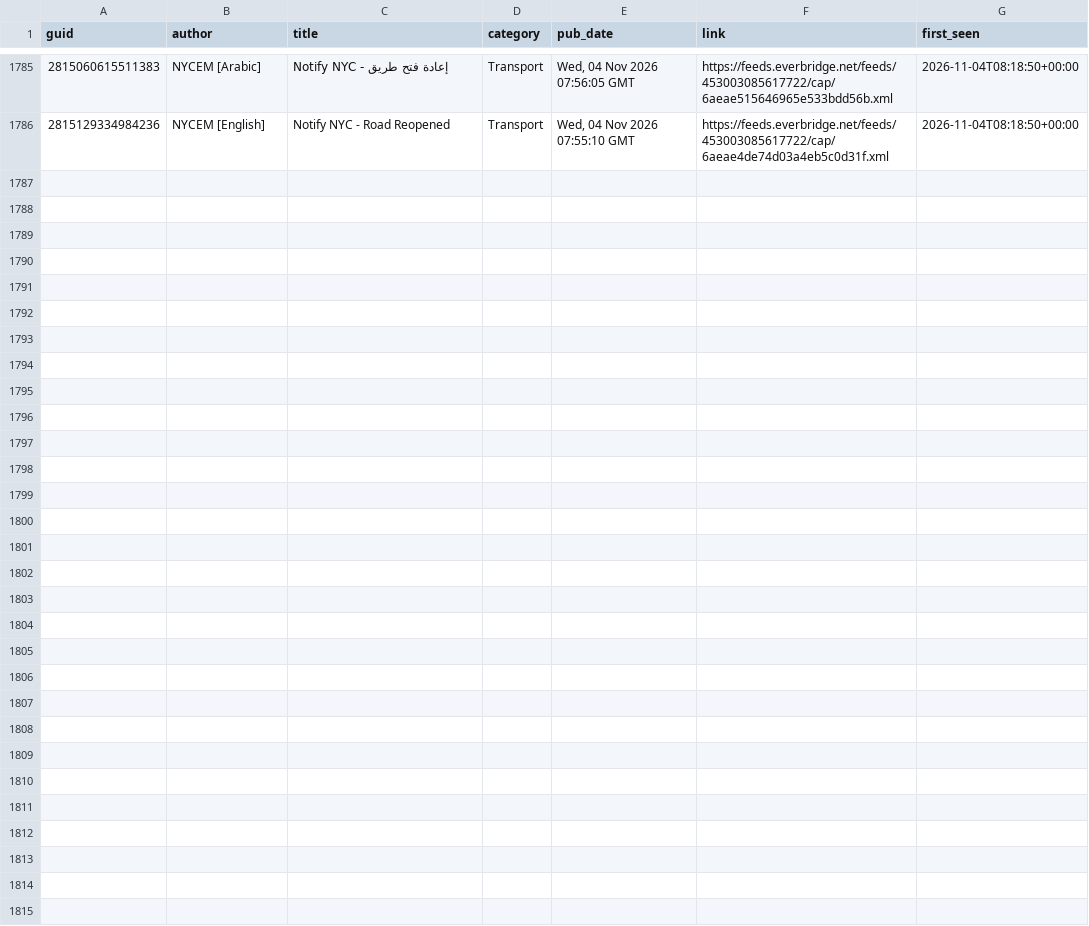
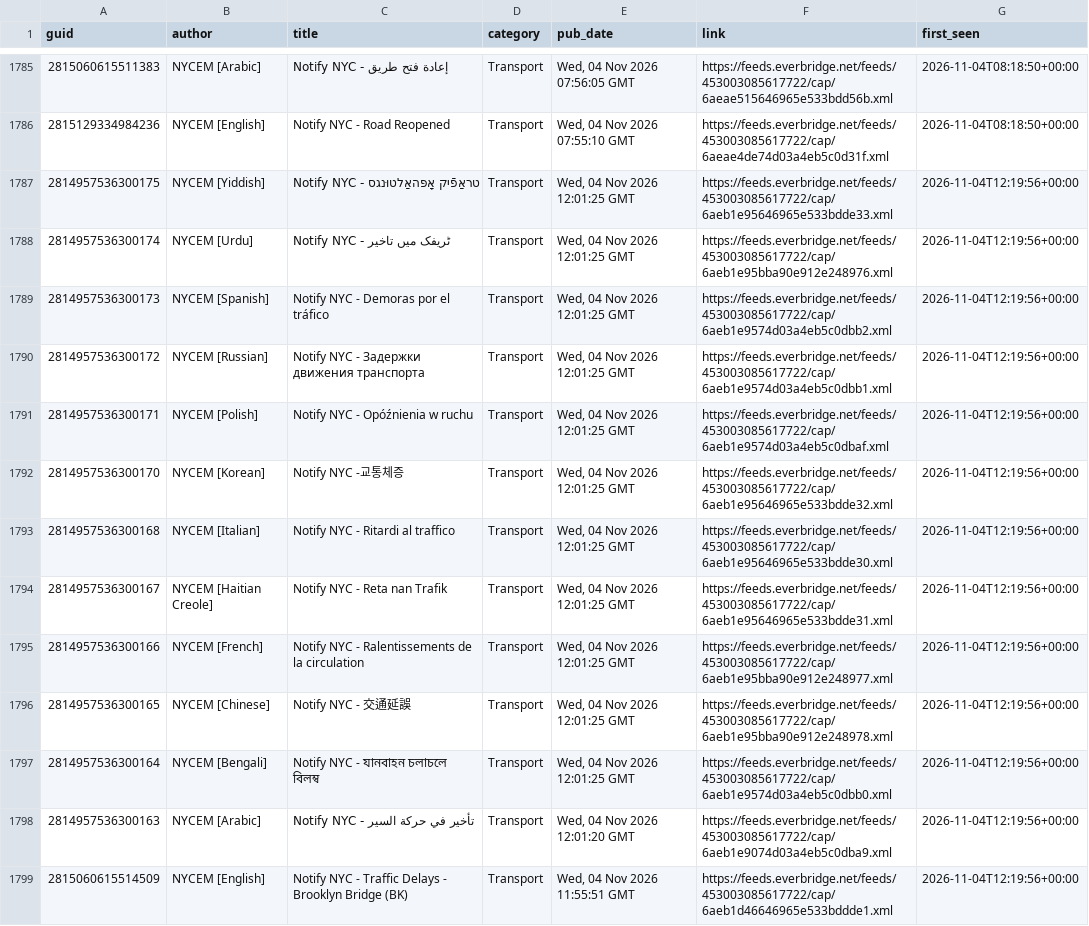
Before and after one commit to BetaNYC/q-map, a CSV file: data/archive/alerts/items.csv, drawn as a sheet; only a part is shown, gaps mark what is left out; the diff names each change by its address in the sheet, - before the commit and + after, or states it on an @@ line.

```diff
--- a/data/archive/alerts/items.csv
+++ b/data/archive/alerts/items.csv
+row 1787: 2814957536300175 | NYCEM [Yiddish] | Notify NYC - טראַפֿיק אָפּהאַלטוּנגס | Transport | Wed, 04 Nov 2026 12:01:25 GMT | https://feeds.everbridge.net/feeds/453003085617722/cap/6aeb1e95646965e533bdde33.xml | 2026-11-04T12:19:56+00:00
+row 1788: 2814957536300174 | NYCEM [Urdu] | Notify NYC - ٹریفک میں تاخیر | Transport | Wed, 04 Nov 2026 12:01:25 GMT | https://feeds.everbridge.net/feeds/453003085617722/cap/6aeb1e95bba90e912e248976.xml | 2026-11-04T12:19:56+00:00
+row 1789: 2814957536300173 | NYCEM [Spanish] | Notify NYC - Demoras por el tráfico | Transport | Wed, 04 Nov 2026 12:01:25 GMT | https://feeds.everbridge.net/feeds/453003085617722/cap/6aeb1e9574d03a4eb5c0dbb2.xml | 2026-11-04T12:19:56+00:00
+row 1790: 2814957536300172 | NYCEM [Russian] | Notify NYC - Задержки движения транспорта | Transport | Wed, 04 Nov 2026 12:01:25 GMT | https://feeds.everbridge.net/feeds/453003085617722/cap/6aeb1e9574d03a4eb5c0dbb1.xml | 2026-11-04T12:19:56+00:00
+row 1791: 2814957536300171 | NYCEM [Polish] | Notify NYC - Opóźnienia w ruchu | Transport | Wed, 04 Nov 2026 12:01:25 GMT | https://feeds.everbridge.net/feeds/453003085617722/cap/6aeb1e9574d03a4eb5c0dbaf.xml | 2026-11-04T12:19:56+00:00
+row 1792: 2814957536300170 | NYCEM [Korean] | Notify NYC -교통체증 | Transport | Wed, 04 Nov 2026 12:01:25 GMT | https://feeds.everbridge.net/feeds/453003085617722/cap/6aeb1e95646965e533bdde32.xml | 2026-11-04T12:19:56+00:00
+row 1793: 2814957536300168 | NYCEM [Italian] | Notify NYC - Ritardi al traffico | Transport | Wed, 04 Nov 2026 12:01:25 GMT | https://feeds.everbridge.net/feeds/453003085617722/cap/6aeb1e95646965e533bdde30.xml | 2026-11-04T12:19:56+00:00
+row 1794: 2814957536300167 | NYCEM [Haitian Creole] | Notify NYC - Reta nan Trafik | Transport | Wed, 04 Nov 2026 12:01:25 GMT | https://feeds.everbridge.net/feeds/453003085617722/cap/6aeb1e95646965e533bdde31.xml | 2026-11-04T12:19:56+00:00
+row 1795: 2814957536300166 | NYCEM [French] | Notify NYC - Ralentissements de la circulation | Transport | Wed, 04 Nov 2026 12:01:25 GMT | https://feeds.everbridge.net/feeds/453003085617722/cap/6aeb1e95bba90e912e248977.xml | 2026-11-04T12:19:56+00:00
+row 1796: 2814957536300165 | NYCEM [Chinese] | Notify NYC - 交通延誤 | Transport | Wed, 04 Nov 2026 12:01:25 GMT | https://feeds.everbridge.net/feeds/453003085617722/cap/6aeb1e95bba90e912e248978.xml | 2026-11-04T12:19:56+00:00
+row 1797: 2814957536300164 | NYCEM [Bengali] | Notify NYC - যানবাহন চলাচলে বিলম্ব | Transport | Wed, 04 Nov 2026 12:01:25 GMT | https://feeds.everbridge.net/feeds/453003085617722/cap/6aeb1e9574d03a4eb5c0dbb0.xml | 2026-11-04T12:19:56+00:00
+row 1798: 2814957536300163 | NYCEM [Arabic] | Notify NYC - تأخير في حركة السير | Transport | Wed, 04 Nov 2026 12:01:20 GMT | https://feeds.everbridge.net/feeds/453003085617722/cap/6aeb1e9074d03a4eb5c0dba9.xml | 2026-11-04T12:19:56+00:00
+row 1799: 2815060615514509 | NYCEM [English] | Notify NYC - Traffic Delays - Brooklyn Bridge (BK) | Transport | Wed, 04 Nov 2026 11:55:51 GMT | https://feeds.everbridge.net/feeds/453003085617722/cap/6aeb1d46646965e533bddde1.xml | 2026-11-04T12:19:56+00:00
```
Also changed, not shown: 2 other files.
